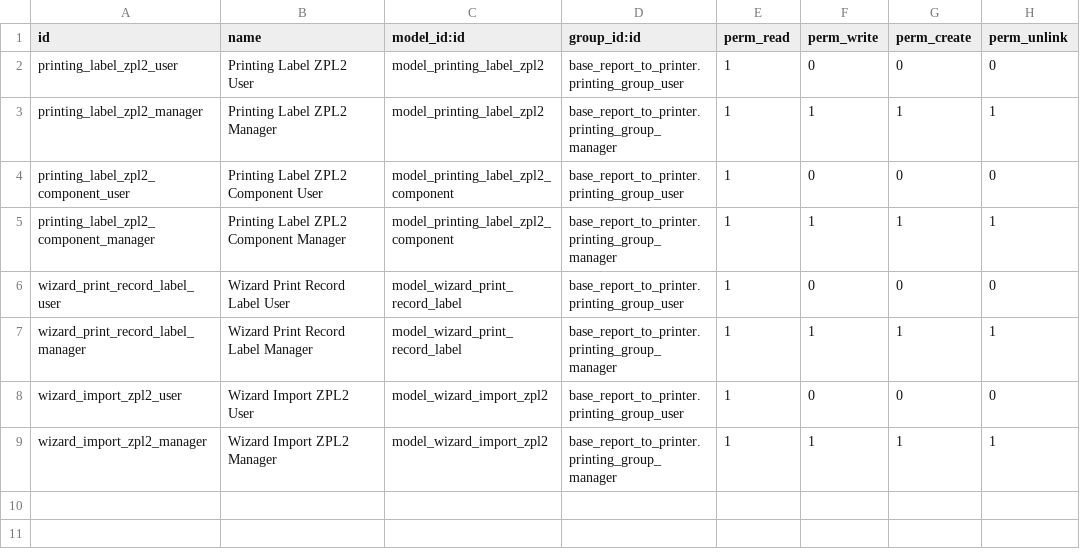
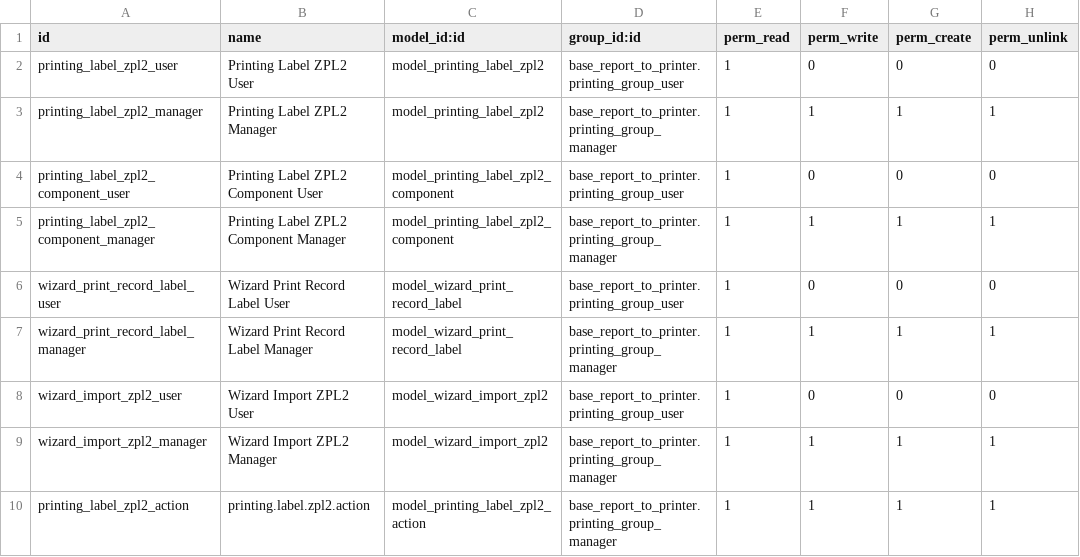
Before and after one commit to Studio73/report-print-send, a CSV file: printer_zpl2/security/ir.model.access.csv, drawn as a sheet.

Commit message:
[14.0][IMP] printer_zpl2: Impresora para usuario
Permitir elegir en la etiqueta la impresora que usara un usuario en concreto

```diff
--- a/printer_zpl2/security/ir.model.access.csv
+++ b/printer_zpl2/security/ir.model.access.csv
@@ -9 +9,2 @@
 "wizard_import_zpl2_manager","Wizard Import ZPL2 Manager","model_wizard_import_zpl2","base_report_to_printer.printing_group_manager",1,1,1,1
+"printing_label_zpl2_action","printing.label.zpl2.action","model_printing_label_zpl2_action","base_report_to_printer.printing_group_manager",1,1,1,1
```
Also changed, not shown: 4 other files.
